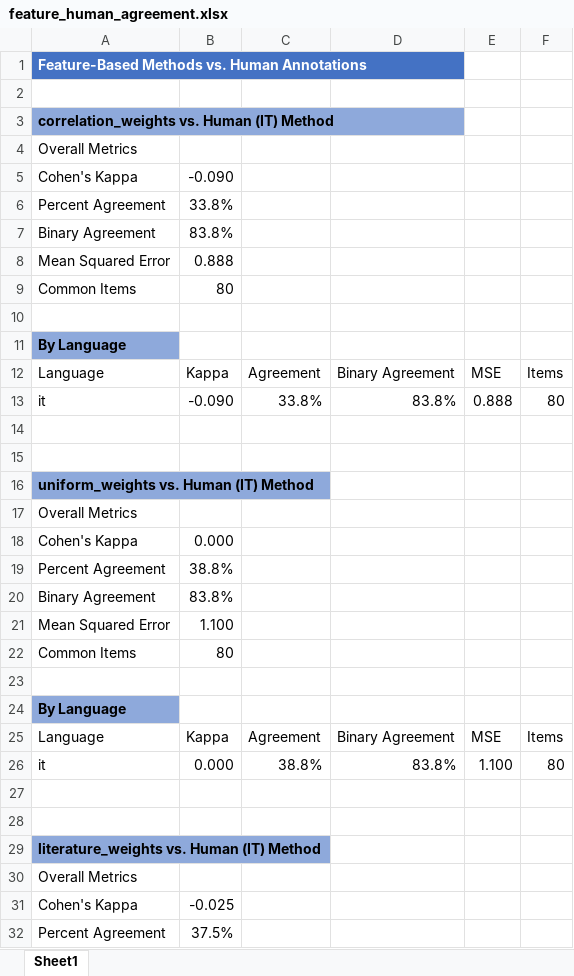
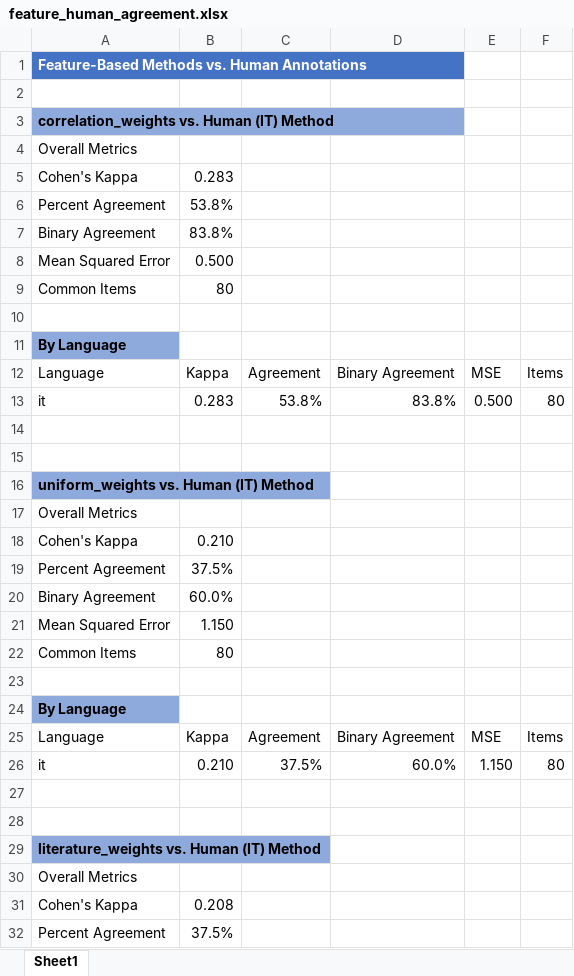
Before and after one commit to federicotorrielli/Basicness, an Excel workbook: results/agreement_metrics/feature_human_agreement.xlsx, sheet Sheet1, drawn as a sheet; only a part is shown; values as stored, in another font and other column widths than the file's, no borders; the diff covers the shown part only; the diff names each change by its address in the sheet, - before the commit and + after, or states it on an @@ line.

```diff
--- a/results/agreement_metrics/feature_human_agreement.xlsx (sheet Sheet1)
+++ b/results/agreement_metrics/feature_human_agreement.xlsx (sheet Sheet1)
-B5: -0.090
+B5: 0.283
-B6: 33.8%
+B6: 53.8%
-B8: 0.888
+B8: 0.500
-B13: -0.090
+B13: 0.283
-C13: 33.8%
+C13: 53.8%
-E13: 0.888
+E13: 0.500
-B18: 0.000
+B18: 0.210
-B19: 38.8%
+B19: 37.5%
-B20: 83.8%
+B20: 60.0%
-B21: 1.100
+B21: 1.150
-B26: 0.000
+B26: 0.210
-C26: 38.8%
+C26: 37.5%
-D26: 83.8%
+D26: 60.0%
-E26: 1.100
+E26: 1.150
-B31: -0.025
+B31: 0.208
```
Also changed, not shown: 71 edited cells elsewhere in this sheet, results/agreement_metrics/agreement_results.xlsx, 29 other files.
